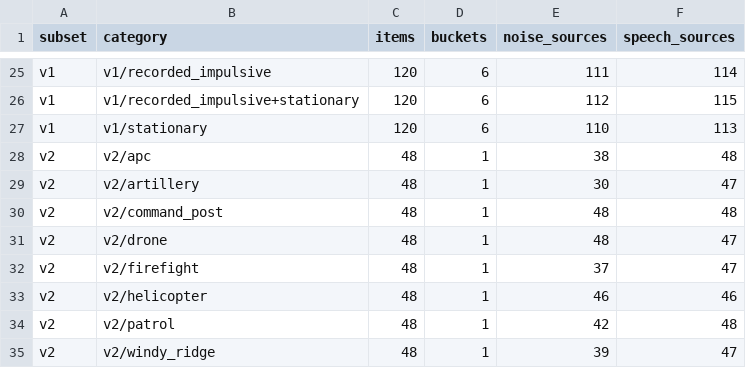
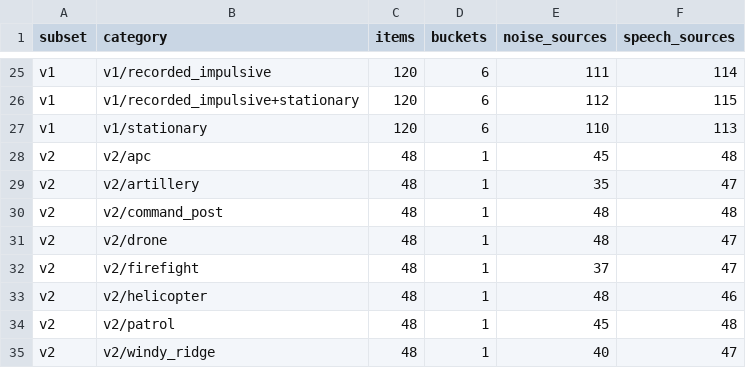
Before and after one commit to GeneralAumsum07/SIH26052, a CSV file: results_r2/r8/testset/index_summary.csv, drawn as a sheet; only a part is shown, gaps mark what is left out.

```diff
--- a/results_r2/r8/testset/index_summary.csv
+++ b/results_r2/r8/testset/index_summary.csv
@@ -27,4 +27,4 @@ v1,v1/recorded_impulsive+stationary,120,6,112,115
 v1,v1/stationary,120,6,110,113
-v2,v2/apc,48,1,38,48
-v2,v2/artillery,48,1,30,47
+v2,v2/apc,48,1,45,48
+v2,v2/artillery,48,1,35,47
 v2,v2/command_post,48,1,48,48
@@ -32,4 +32,4 @@ v2,v2/drone,48,1,48,47
 v2,v2/firefight,48,1,37,47
-v2,v2/helicopter,48,1,46,46
-v2,v2/patrol,48,1,42,48
-v2,v2/windy_ridge,48,1,39,47
+v2,v2/helicopter,48,1,48,46
+v2,v2/patrol,48,1,45,48
+v2,v2/windy_ridge,48,1,40,47
```
Also changed, not shown: results_r2/r8/testset/v2_snr_quantiles.csv, 3 other files.
